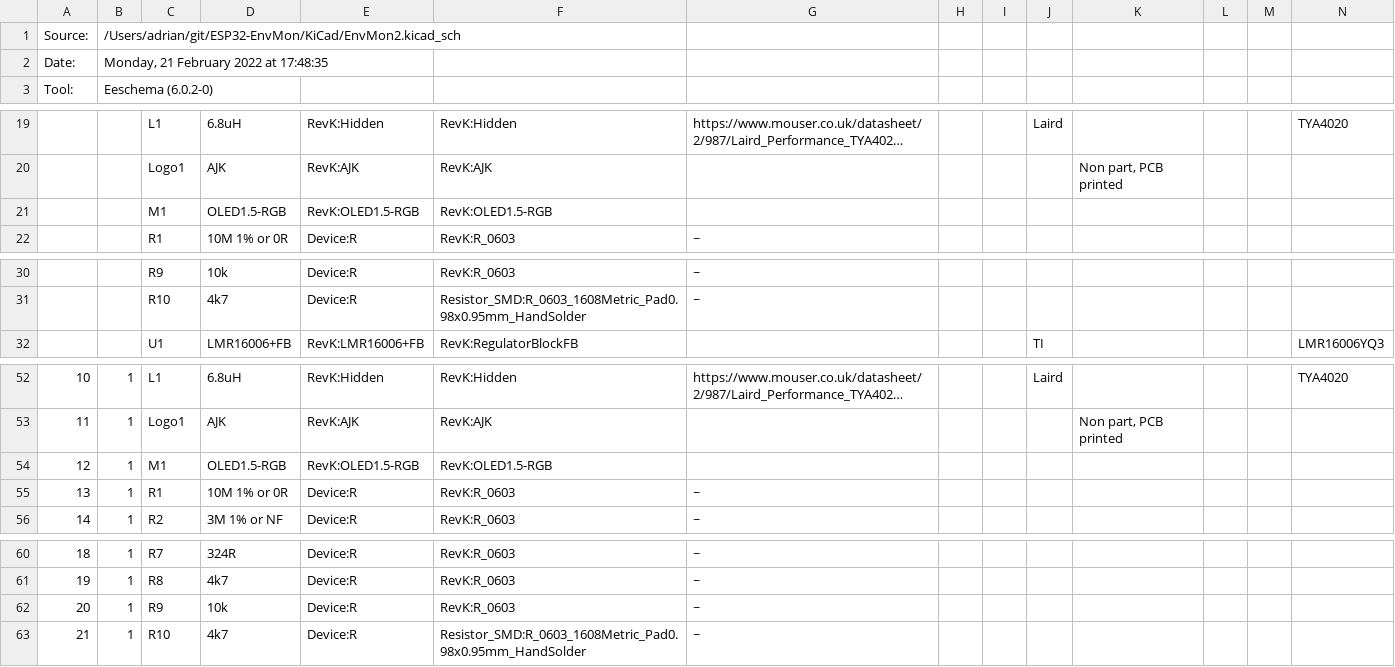
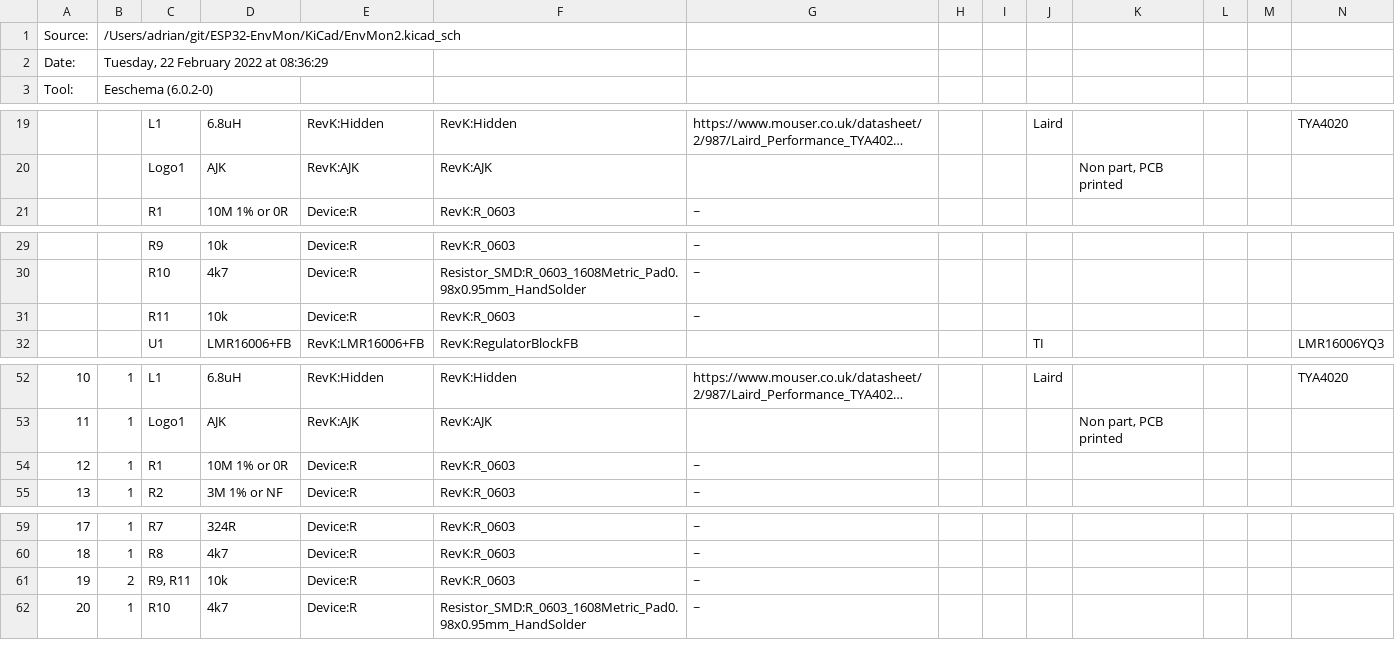
Before and after one commit to revk/ESP32-EnvMon, a CSV file: KiCad/EnvMon2.csv, drawn as a sheet; only a part is shown, gaps mark what is left out; long unchanged cells end in …; removed rows and columns are numbered as before the commit, all else as after; rows hold the shown columns only; the diff names each change by its address in the sheet, - before the commit and + after, or states it on an @@ line.

```diff
--- a/KiCad/EnvMon2.csv
+++ b/KiCad/EnvMon2.csv
-B2: Monday, 21 February 2022 at 17:48:35
+B2: Tuesday, 22 February 2022 at 08:36:29
-row 21:  |  | M1 | OLED1.5-RGB | RevK:OLED1.5-RGB | RevK:OLED1.5-RGB
+row 31:  |  | R11 | 10k | Device:R | RevK:R_0603 | ~
-row 54: 12 | 1 | M1 | OLED1.5-RGB | RevK:OLED1.5-RGB | RevK:OLED1.5-RGB
@@ column A renumbered from row 54 down @@
-B61: 1
+B61: 2
-C61: R9
+C61: R9, R11
```
Also changed, not shown: 22 other files.
